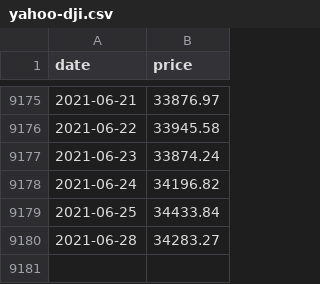
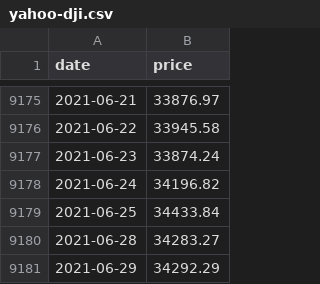
Before and after one commit to jansepke/historic-stock-market-crashes, a CSV file: data-sources/yahoo-dji.csv, drawn as a sheet; only a part is shown, gaps mark what is left out; the diff names each change by its address in the sheet, - before the commit and + after, or states it on an @@ line.

Commit message:
update data

```diff
--- a/data-sources/yahoo-dji.csv
+++ b/data-sources/yahoo-dji.csv
+row 9181: 2021-06-29 | 34292.29
```
Also changed, not shown: data-sources/msci-acwi-imi.csv, data-sources/msci-world-esg-screened.csv, 13 other files.
